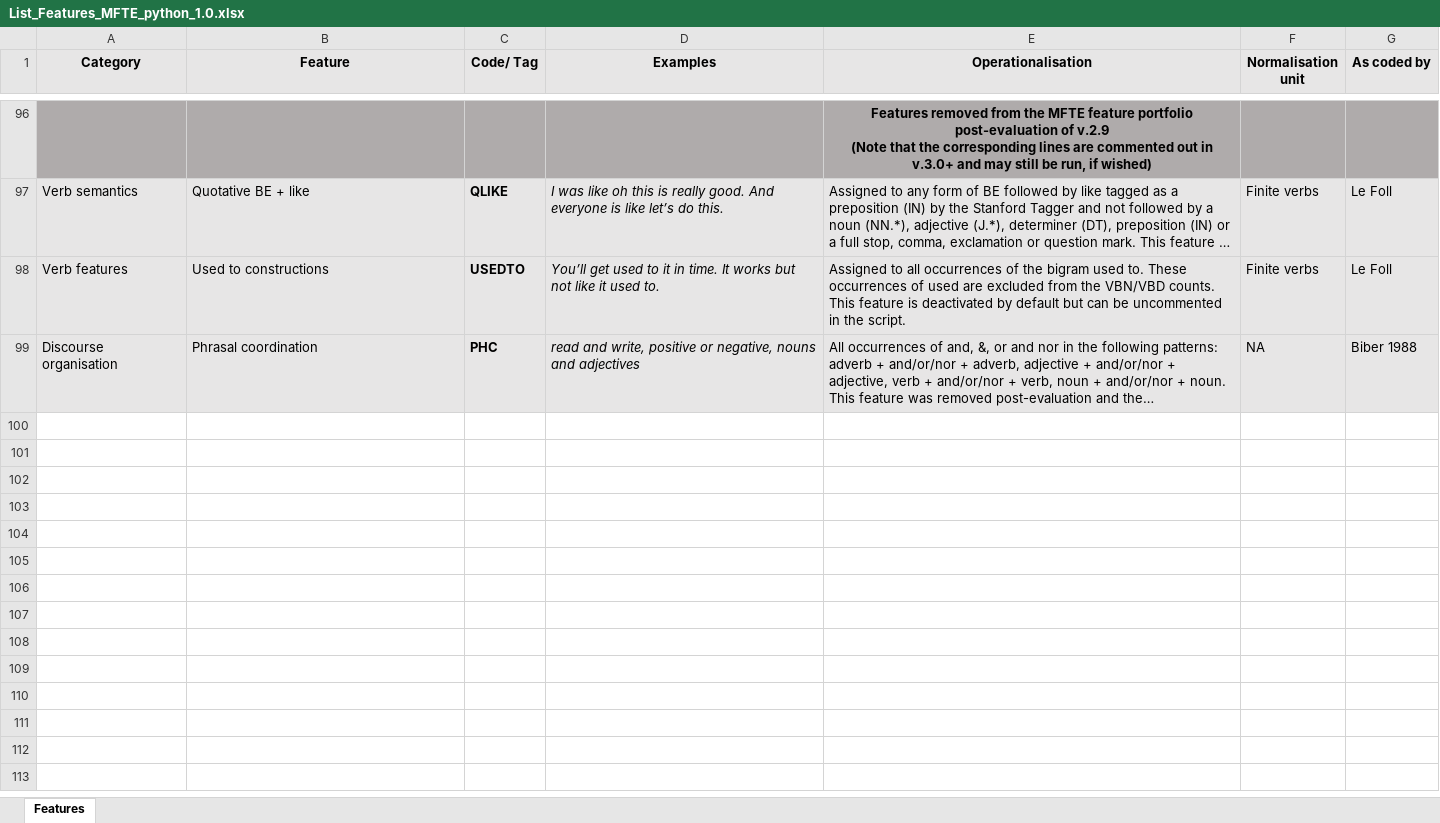
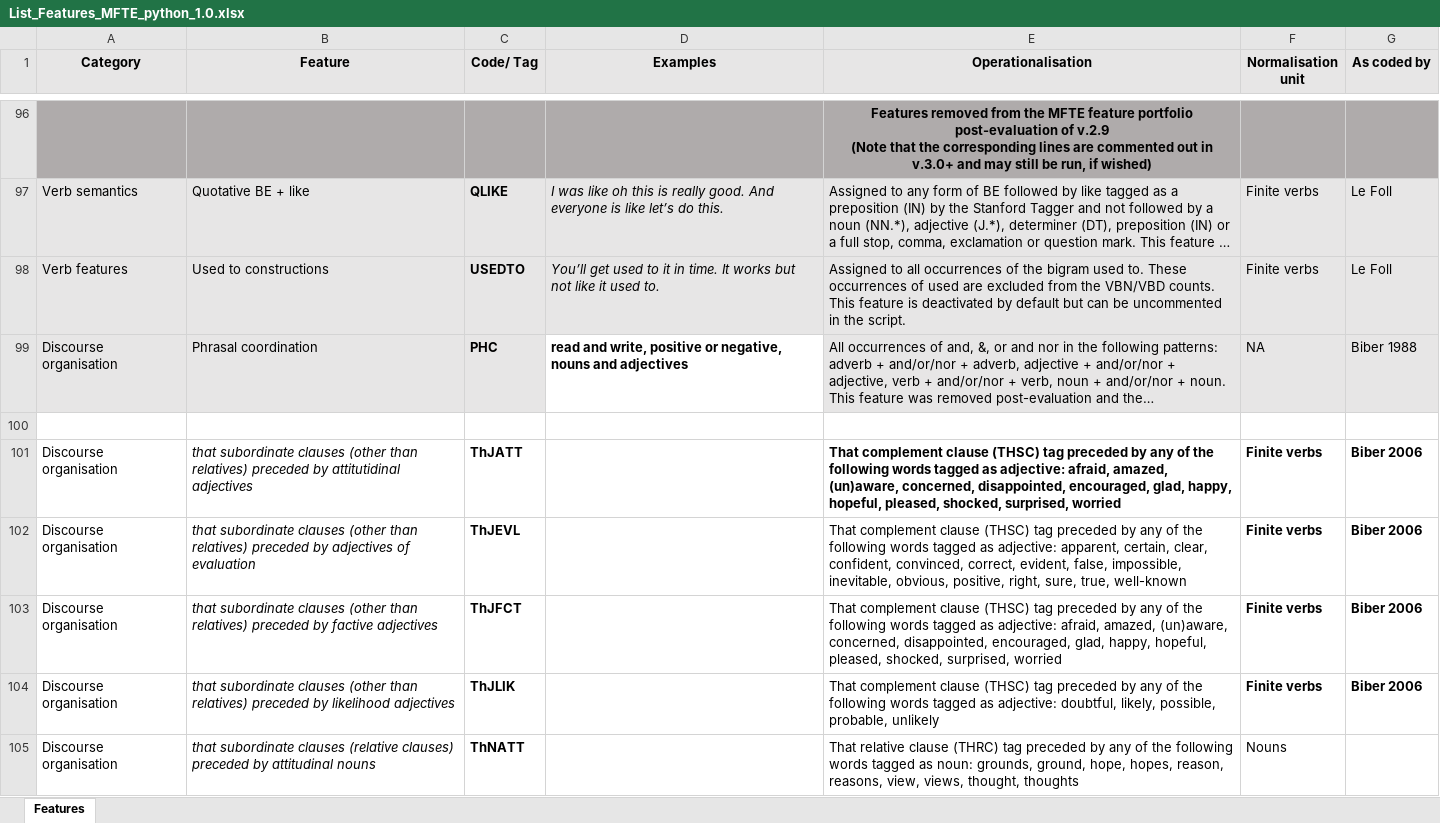
Before and after one commit to mshakirDr/MFTE, an Excel workbook: List_Features_MFTE_python_1.0.xlsx, sheet Features, drawn as a sheet; only a part is shown, gaps mark what is left out; long unchanged cells end in …; values as stored, in another font and other column widths than the file's, no borders; charts and pictures and table styles not drawn; the diff covers the shown part only; the diff names each change by its address in the sheet, - before the commit and + after, or states it on an @@ line.

Commit message:
updated features list

```diff
--- a/List_Features_MFTE_python_1.0.xlsx (sheet Features)
+++ b/List_Features_MFTE_python_1.0.xlsx (sheet Features)
@@ D99 fill: #E7E6E6 → none, bold: off → on, italic: on → off @@
+row 100: (empty)
+row 101: Discourse organisation | that subordinate clauses (other than relatives) preceded by attitutidinal adjectives | ThJATT |  | That complement clause (THSC) tag preceded by any of the following words tagged as adjective: afraid, amazed, (un)aware, concerned, disappointed, encouraged, glad, happy, hopeful, pleased, shocked, surprised, worried | Finite verbs | Biber 2006
+row 102: Discourse organisation | that subordinate clauses (other than relatives) preceded by adjectives of evaluation | ThJEVL |  | That complement clause (THSC) tag preceded by any of the following words tagged as adjective: apparent, certain, clear, confident, convinced, correct, evident, false, impossible, inevitable, obvious, positive, right, sure, true, well-known | Finite verbs | Biber 2006
+row 103: Discourse organisation | that subordinate clauses (other than relatives) preceded by factive adjectives | ThJFCT |  | That complement clause (THSC) tag preceded by any of the following words tagged as adjective: afraid, amazed, (un)aware, concerned, disappointed, encouraged, glad, happy, hopeful, pleased, shocked, surprised, worried | Finite verbs | Biber 2006
+row 104: Discourse organisation | that subordinate clauses (other than relatives) preceded by likelihood adjectives | ThJLIK |  | That complement clause (THSC) tag preceded by any of the following words tagged as adjective: doubtful, likely, possible, probable, unlikely | Finite verbs | Biber 2006
+row 105: Discourse organisation | that subordinate clauses (relative clauses) preceded by attitudinal nouns | ThNATT |  | That relative clause (THRC) tag preceded by any of the following words tagged as noun: grounds, ground, hope, hopes, reason, reasons, view, views, thought, thoughts | Nouns
```
Also changed, not shown: 7 added rows elsewhere in this sheet.
